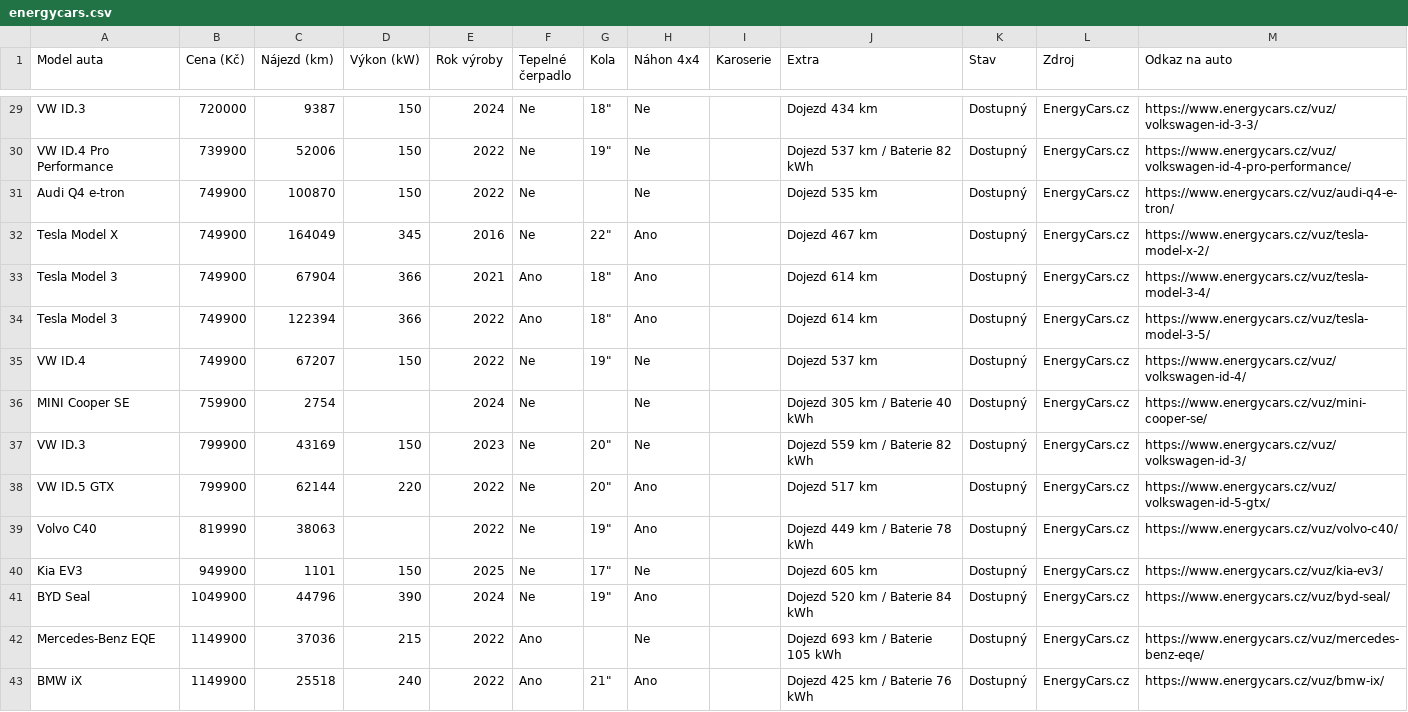
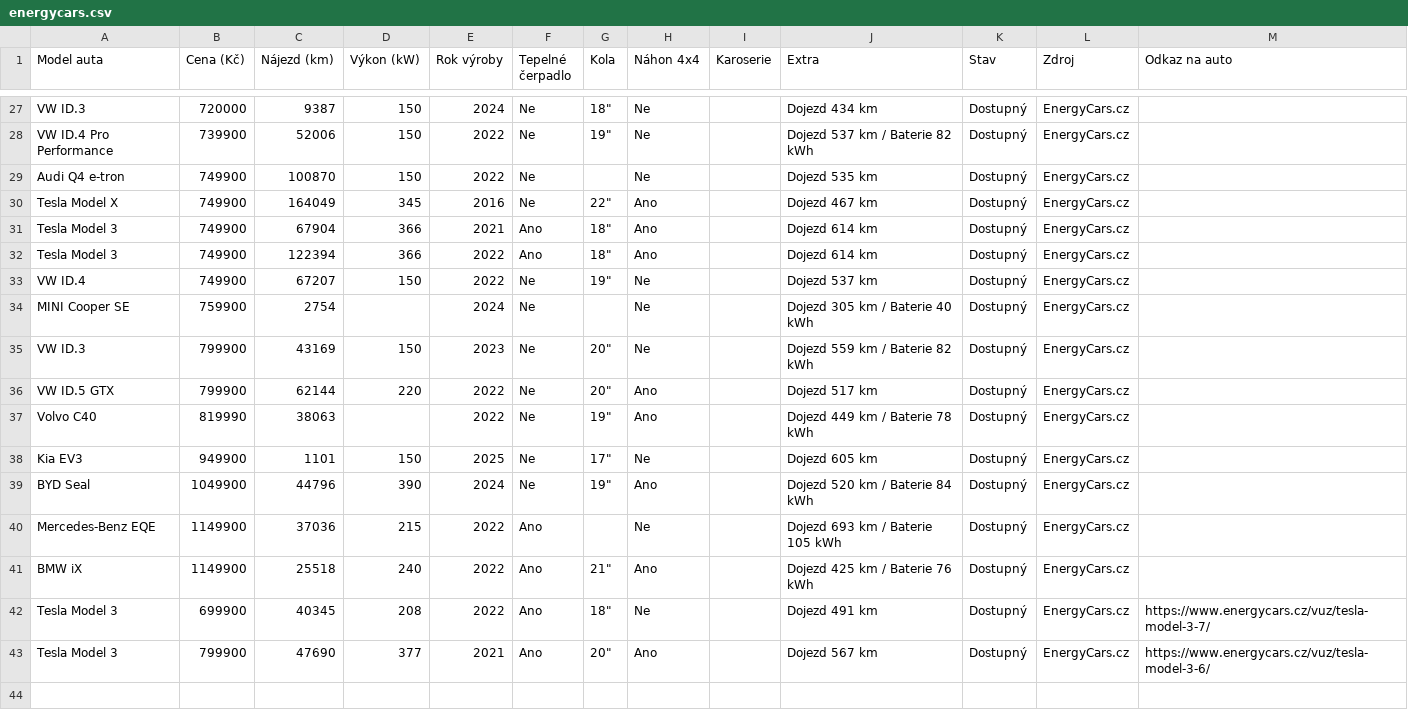
Before and after one commit to meridius/car-compare, a CSV file: electric/data/scrapes/energycars.csv, drawn as a sheet; only a part is shown, gaps mark what is left out; addresses are those after the commit; the diff covers the shown part only; the diff names each change by its address in the sheet, - before the commit and + after, or states it on an @@ line.

```diff
--- a/electric/data/scrapes/energycars.csv
+++ b/electric/data/scrapes/energycars.csv
-M27 (Odkaz na auto): https://www.energycars.cz/vuz/volkswagen-id-3-3/
+M27 (Odkaz na auto): (empty)
-M28 (Odkaz na auto): https://www.energycars.cz/vuz/volkswagen-id-4-pro-performance/
+M28 (Odkaz na auto): (empty)
-M29 (Odkaz na auto): https://www.energycars.cz/vuz/audi-q4-e-tron/
+M29 (Odkaz na auto): (empty)
-M30 (Odkaz na auto): https://www.energycars.cz/vuz/tesla-model-x-2/
+M30 (Odkaz na auto): (empty)
-M31 (Odkaz na auto): https://www.energycars.cz/vuz/tesla-model-3-4/
+M31 (Odkaz na auto): (empty)
-M32 (Odkaz na auto): https://www.energycars.cz/vuz/tesla-model-3-5/
+M32 (Odkaz na auto): (empty)
-M33 (Odkaz na auto): https://www.energycars.cz/vuz/volkswagen-id-4/
+M33 (Odkaz na auto): (empty)
-M34 (Odkaz na auto): https://www.energycars.cz/vuz/mini-cooper-se/
+M34 (Odkaz na auto): (empty)
-M35 (Odkaz na auto): https://www.energycars.cz/vuz/volkswagen-id-3/
+M35 (Odkaz na auto): (empty)
-M36 (Odkaz na auto): https://www.energycars.cz/vuz/volkswagen-id-5-gtx/
+M36 (Odkaz na auto): (empty)
-M37 (Odkaz na auto): https://www.energycars.cz/vuz/volvo-c40/
+M37 (Odkaz na auto): (empty)
-M38 (Odkaz na auto): https://www.energycars.cz/vuz/kia-ev3/
+M38 (Odkaz na auto): (empty)
-M39 (Odkaz na auto): https://www.energycars.cz/vuz/byd-seal/
+M39 (Odkaz na auto): (empty)
-M40 (Odkaz na auto): https://www.energycars.cz/vuz/mercedes-benz-eqe/
+M40 (Odkaz na auto): (empty)
-M41 (Odkaz na auto): https://www.energycars.cz/vuz/bmw-ix/
+M41 (Odkaz na auto): (empty)
+row 42: Tesla Model 3 | 699900 | 40345 | 208 | 2022 | Ano | 18" | Ne |  | Dojezd 491 km | Dostupný | EnergyCars.cz | https://www.energycars.cz/vuz/tesla-model-3-7/
+row 43: Tesla Model 3 | 799900 | 47690 | 377 | 2021 | Ano | 20" | Ano |  | Dojezd 567 km | Dostupný | EnergyCars.cz | https://www.energycars.cz/vuz/tesla-model-3-6/
```
Also changed, not shown: 2 removed rows and 25 edited cells elsewhere in this file, electric/data/scrapes/autodraft.csv, 5 other files.
